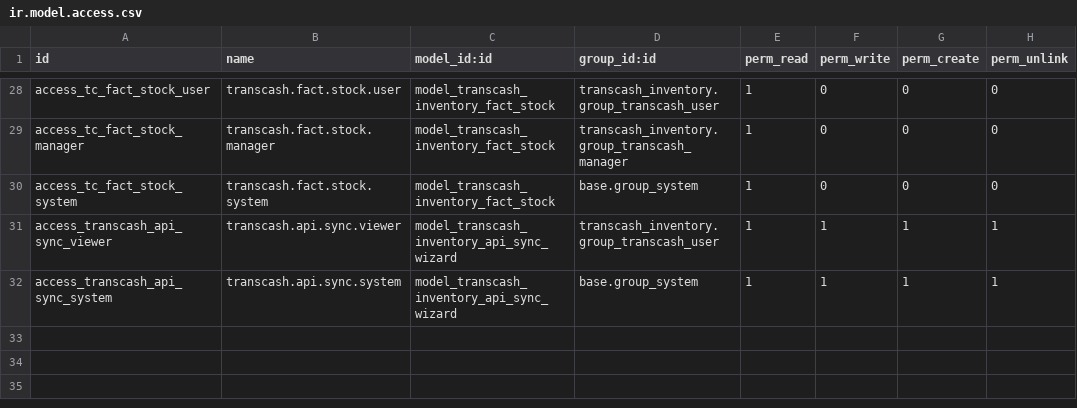
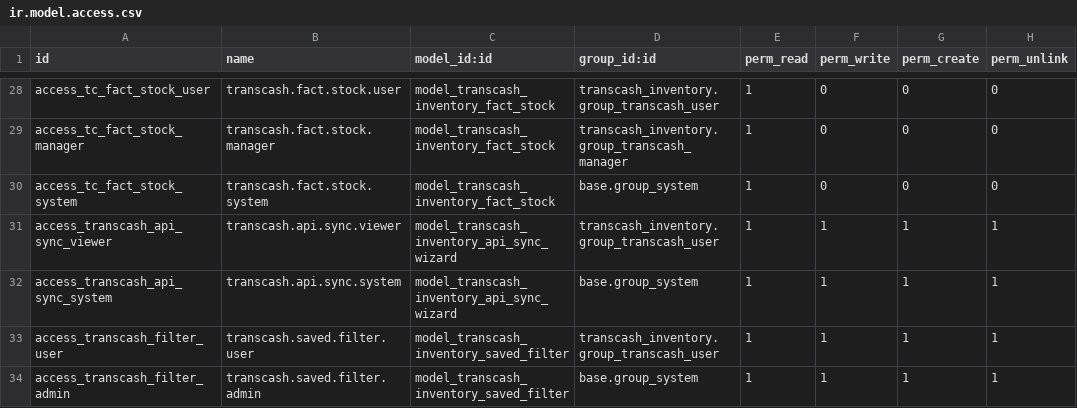
Before and after one commit to midrovom/theme_prime_custom, a CSV file: transcash_inventory/security/ir.model.access.csv, drawn as a sheet; only a part is shown, gaps mark what is left out.

```diff
--- a/transcash_inventory/security/ir.model.access.csv
+++ b/transcash_inventory/security/ir.model.access.csv
@@ -32 +32,3 @@ access_transcash_api_sync_viewer,transcash.api.sync.viewer,model_transcash_inven
 access_transcash_api_sync_system,transcash.api.sync.system,model_transcash_inventory_api_sync_wizard,base.group_system,1,1,1,1
+access_transcash_filter_user,transcash.saved.filter.user,model_transcash_inventory_saved_filter,transcash_inventory.group_transcash_user,1,1,1,1
+access_transcash_filter_admin,transcash.saved.filter.admin,model_transcash_inventory_saved_filter,base.group_system,1,1,1,1
```
Also changed, not shown: 13 other files.
